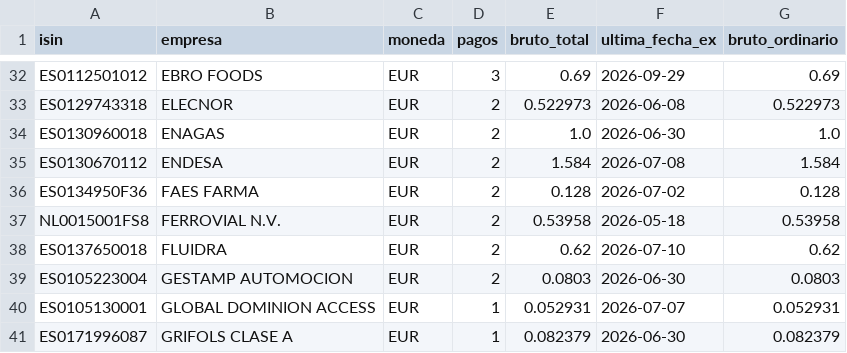
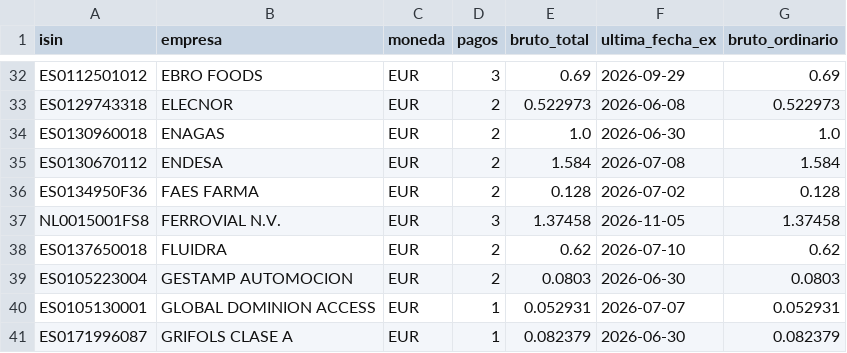
Before and after one commit to elespeculador-datos/ifg, a CSV file: docs/dividendos/datos/ultimos_12m.csv, drawn as a sheet; only a part is shown, gaps mark what is left out.

```diff
--- a/docs/dividendos/datos/ultimos_12m.csv
+++ b/docs/dividendos/datos/ultimos_12m.csv
@@ -36,3 +36,3 @@ ES0130670112,ENDESA,EUR,2,1.584,2026-07-08,1.584
 ES0134950F36,FAES FARMA,EUR,2,0.128,2026-07-02,0.128
-NL0015001FS8,FERROVIAL N.V.,EUR,2,0.53958,2026-05-18,0.53958
+NL0015001FS8,FERROVIAL N.V.,EUR,3,1.37458,2026-11-05,1.37458
 ES0137650018,FLUIDRA,EUR,2,0.62,2026-07-10,0.62
```
Also changed, not shown: docs/dividendos/datos/proximos.csv, docs/dividendos/datos/rentabilidad.csv, 3 other files.
